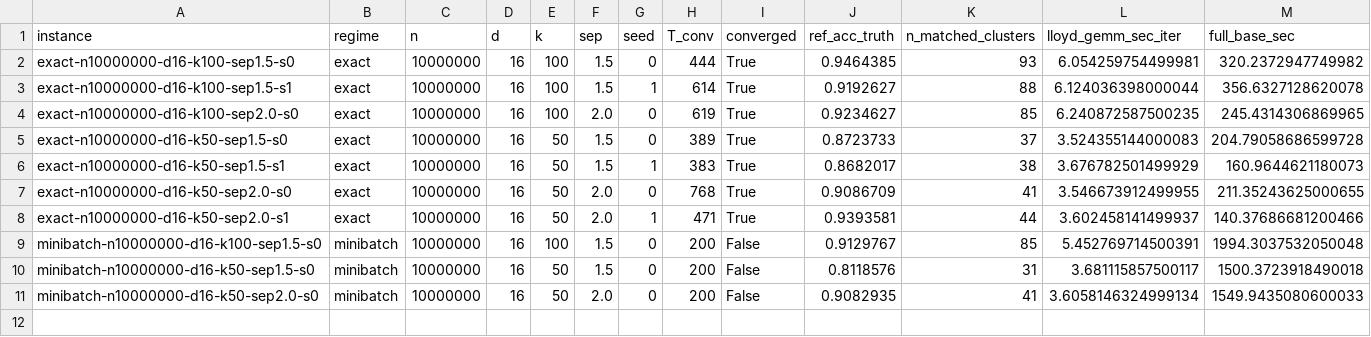
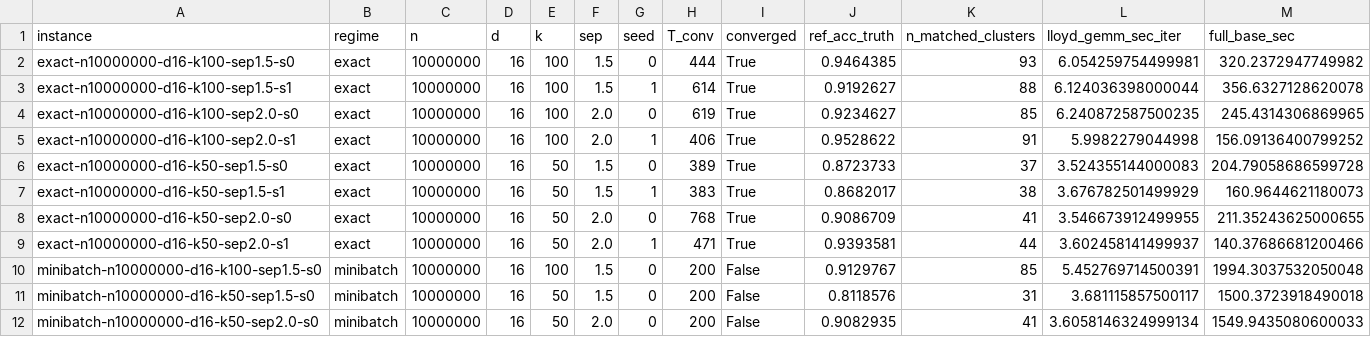
Before and after one commit to busimm3318/Markov-K-means, a CSV file: docs/tables/instances.csv, drawn as a sheet.

```diff
--- a/docs/tables/instances.csv
+++ b/docs/tables/instances.csv
@@ -4,2 +4,3 @@ exact-n10000000-d16-k100-sep1.5-s1,exact,10000000,16,100,1.5,1,614,True,0.919262
 exact-n10000000-d16-k100-sep2.0-s0,exact,10000000,16,100,2.0,0,619,True,0.9234627,85,6.240872587500235,245.4314306869965
+exact-n10000000-d16-k100-sep2.0-s1,exact,10000000,16,100,2.0,1,406,True,0.9528622,91,5.9982279044998,156.09136400799252
 exact-n10000000-d16-k50-sep1.5-s0,exact,10000000,16,50,1.5,0,389,True,0.8723733,37,3.524355144000083,204.79058686599728
```
Also changed, not shown: docs/tables/compute_per_T0.csv, docs/tables/error_per_T0.csv, 8 other files.
